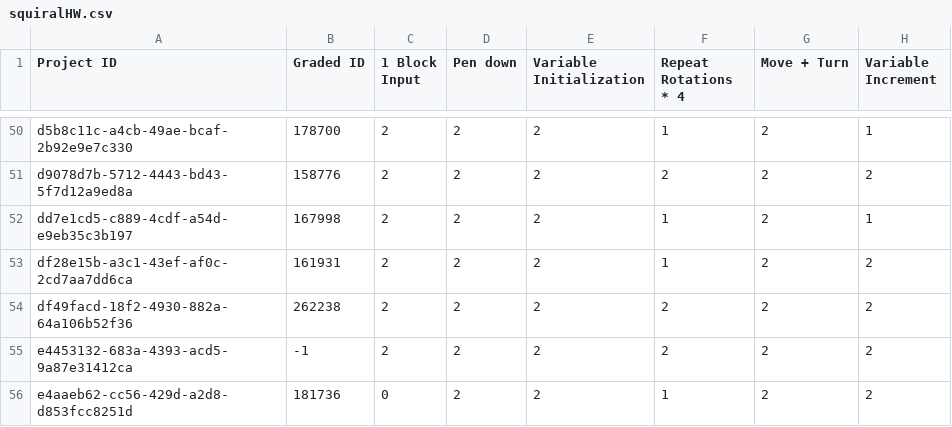
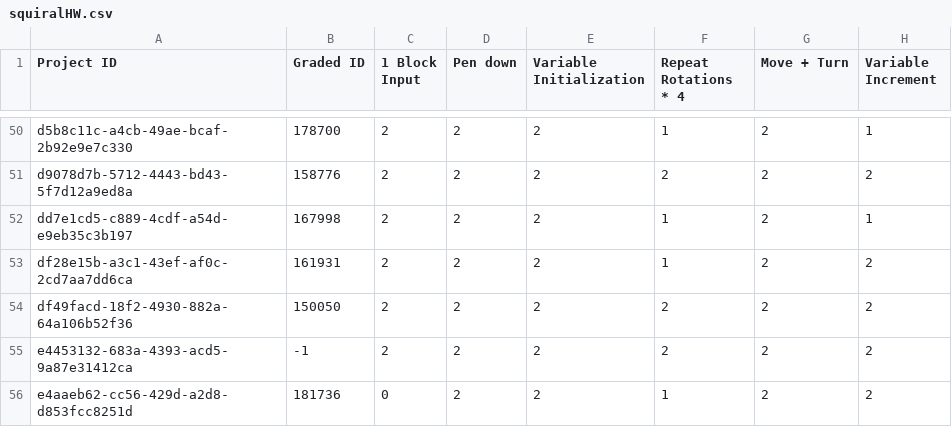
Before and after one commit to thomaswp/SourceCheck, a CSV file: data/csc200/fall2016/grades/squiralHW.csv, drawn as a sheet; only a part is shown, gaps mark what is left out.

Commit message:
Fixed a project submission id

```diff
--- a/data/csc200/fall2016/grades/squiralHW.csv
+++ b/data/csc200/fall2016/grades/squiralHW.csv
@@ -53,3 +53,3 @@ dd7e1cd5-c889-4cdf-a54d-e9eb35c3b197,167998,2,2,2,1,2,1
 df28e15b-a3c1-43ef-af0c-2cd7aa7dd6ca,161931,2,2,2,1,2,2
-df49facd-18f2-4930-882a-64a106b52f36,262238,2,2,2,2,2,2
+df49facd-18f2-4930-882a-64a106b52f36,150050,2,2,2,2,2,2
 e4453132-683a-4393-acd5-9a87e31412ca,-1,2,2,2,2,2,2
```
Also changed, not shown: 2 other files.
